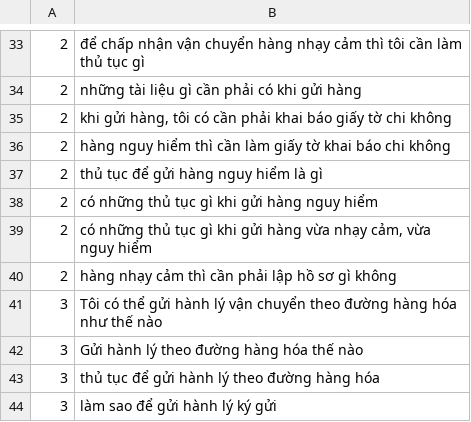
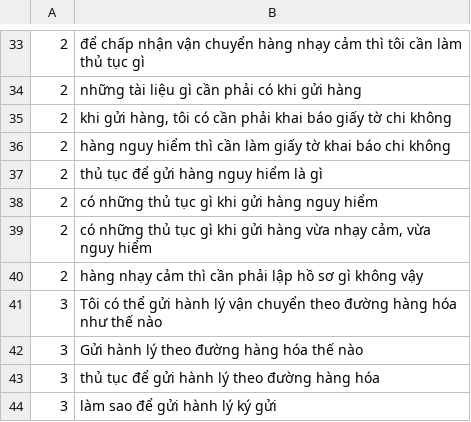
Before and after one commit to thuy-nguyenthanh/VIETNAM-AIRLINES-Assistant-PROJECT, a CSV file: data/Questions_Extend700.csv, drawn as a sheet; only a part is shown, gaps mark what is left out.

Commit message:
Update

```diff
--- a/data/Questions_Extend700.csv
+++ b/data/Questions_Extend700.csv
@@ -39,3 +39,3 @@
 2|có những thủ tục gì khi gửi hàng vừa nhạy cảm, vừa nguy hiểm
-2|hàng nhạy cảm thì cần phải lập hồ sơ gì không
+2|hàng nhạy cảm thì cần phải lập hồ sơ gì không vậy
 3|Tôi có thể gửi hành lý vận chuyển theo đường hàng hóa như thế nào
```
